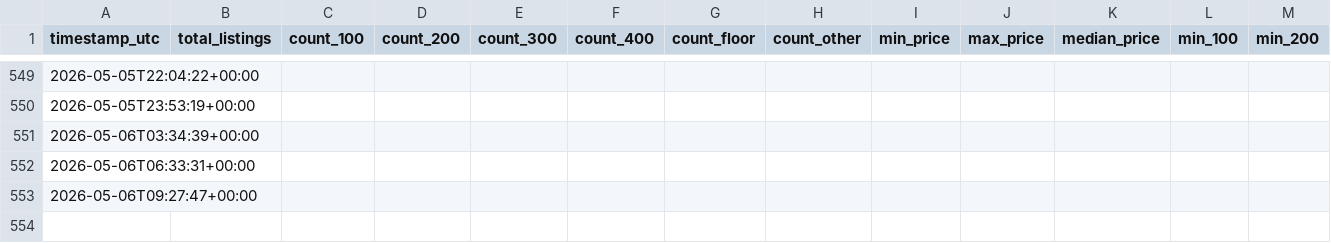
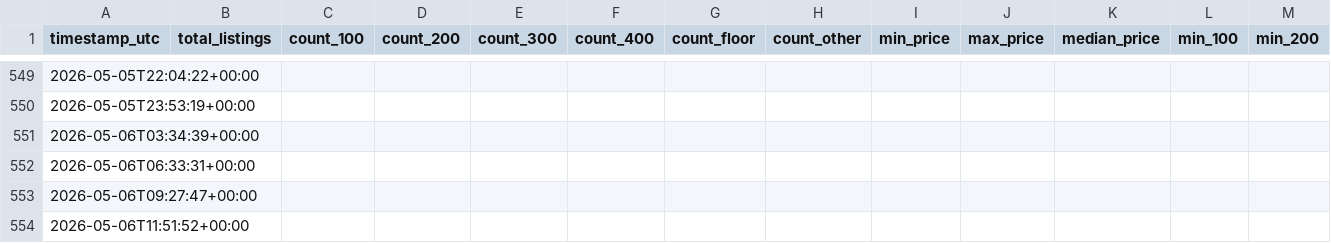
Before and after one commit to alexandergiles/stubhub-monitor, a CSV file: data.csv, drawn as a sheet; only a part is shown, gaps mark what is left out; rows hold the shown columns only; the diff names each change by its address in the sheet, - before the commit and + after, or states it on an @@ line.

```diff
--- a/data.csv
+++ b/data.csv
+row 554: 2026-05-06T11:51:52+00:00
```
